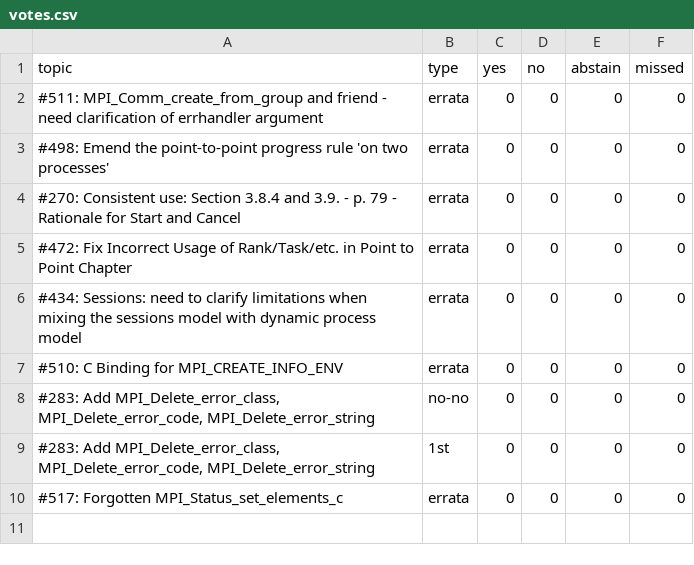
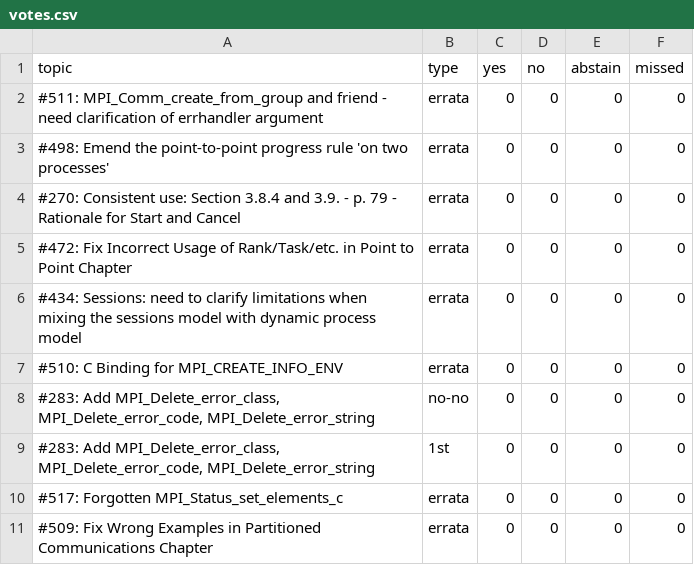
Before and after one commit to mpi-forum/mpi-forum.github.io, a CSV file: _data/meetings/2021/09/votes.csv, drawn as a sheet; the diff names each change by its address in the sheet, - before the commit and + after, or states it on an @@ line.

Commit message:
2021-09: Add missing vote

```diff
--- a/_data/meetings/2021/09/votes.csv
+++ b/_data/meetings/2021/09/votes.csv
+row 11: #509: Fix Wrong Examples in Partitioned Communications Chapter | errata | 0 | 0 | 0 | 0
```
